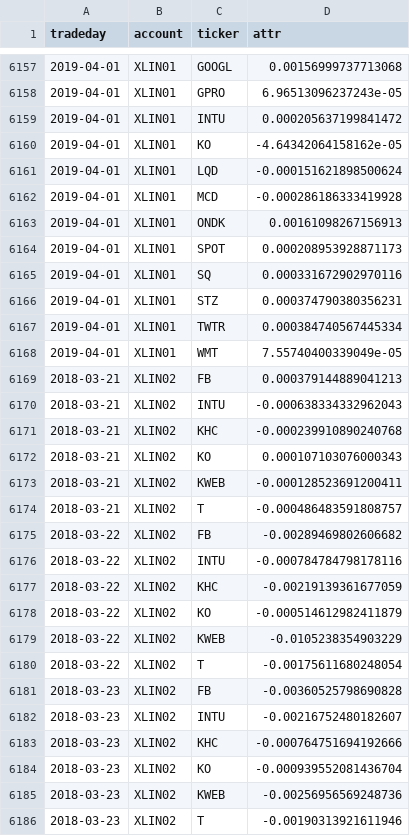
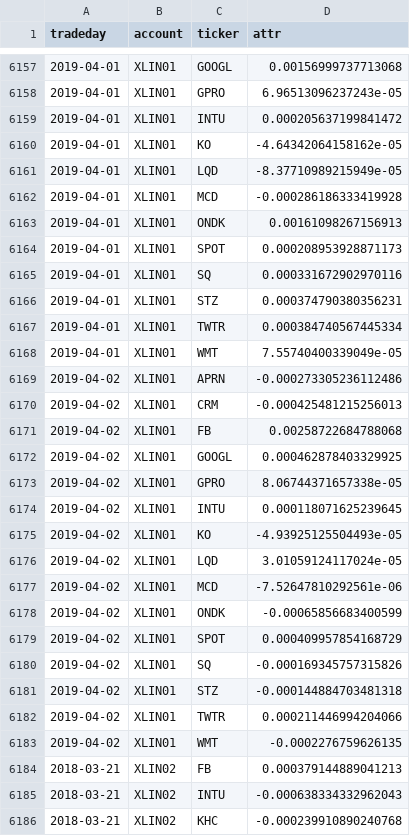
Before and after one commit to WesselMar/data-warehouse, a CSV file: csv/attr.csv, drawn as a sheet; only a part is shown, gaps mark what is left out; the shorter side is filled out with more unchanged rows; the diff covers the shown part only.

```diff
--- a/csv/attr.csv
+++ b/csv/attr.csv
@@ -6160,3 +6160,3 @@ tradeday,account,ticker,attr
 2019-04-01,XLIN01,KO,-4.64342064158162e-05
-2019-04-01,XLIN01,LQD,-0.000151621898500624
+2019-04-01,XLIN01,LQD,-8.37710989215949e-05
 2019-04-01,XLIN01,MCD,-0.000286186333419928
@@ -6168,2 +6168,17 @@ tradeday,account,ticker,attr
 2019-04-01,XLIN01,WMT,7.55740400339049e-05
+2019-04-02,XLIN01,APRN,-0.000273305236112486
+2019-04-02,XLIN01,CRM,-0.000425481215256013
+2019-04-02,XLIN01,FB,0.00258722684788068
+2019-04-02,XLIN01,GOOGL,0.000462878403329925
+2019-04-02,XLIN01,GPRO,8.06744371657338e-05
+2019-04-02,XLIN01,INTU,0.000118071625239645
+2019-04-02,XLIN01,KO,-4.93925125504493e-05
+2019-04-02,XLIN01,LQD,3.01059124117024e-05
+2019-04-02,XLIN01,MCD,-7.52647810292561e-06
+2019-04-02,XLIN01,ONDK,-0.00065856683400599
+2019-04-02,XLIN01,SPOT,0.000409957854168729
+2019-04-02,XLIN01,SQ,-0.000169345757315826
+2019-04-02,XLIN01,STZ,-0.000144884703481318
+2019-04-02,XLIN01,TWTR,0.000211446994204066
+2019-04-02,XLIN01,WMT,-0.0002276759626135
 2018-03-21,XLIN02,FB,0.000379144889041213
```
Also changed, not shown: 10 added rows elsewhere in this file, csv/holdings.csv, csv/nav.csv.
